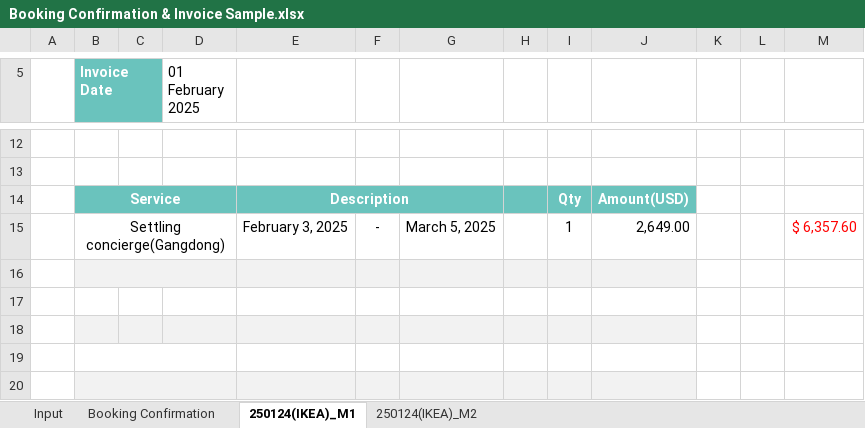
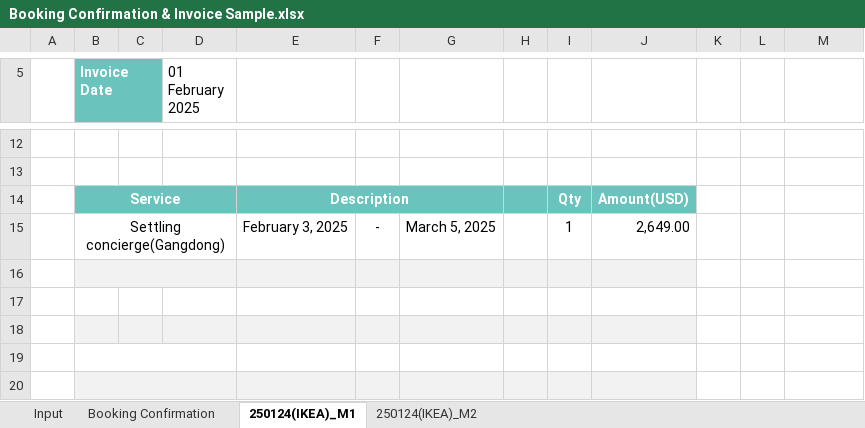
Before and after one commit to bion0625/002, an Excel workbook: intranet/src/main/resources/templates/excelFile/Booking Confirmation & Invoice Sample.xlsx, sheet 250124(IKEA)_M1, drawn as a sheet; only a part is shown, gaps mark what is left out; values as stored, in another font and other column widths than the file's, no borders; charts and pictures not drawn; the diff names each change by its address in the sheet, - before the commit and + after, or states it on an @@ line.

```diff
--- a/intranet/src/main/resources/templates/excelFile/Booking Confirmation & Invoice Sample.xlsx (sheet 250124(IKEA)_M1)
+++ b/intranet/src/main/resources/templates/excelFile/Booking Confirmation & Invoice Sample.xlsx (sheet 250124(IKEA)_M1)
-M15: $ 6,357.60
+M15: (empty)
```
Also changed, not shown: sheet Input, intranet/src/main/resources/templates/excelFile/BookingConfirmation.xlsx, intranet/src/main/resources/templates/excelFile/InVoice.xlsx, 1 other file.
